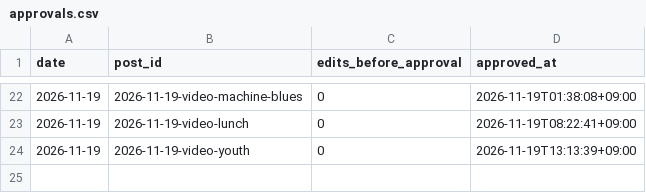
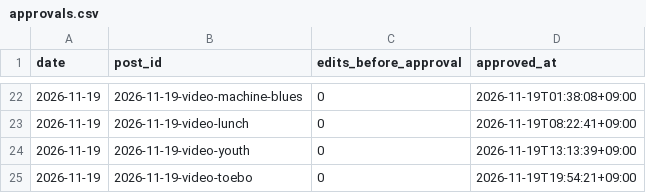
Before and after one commit to vmvm0406/tokenwar-agent, a CSV file: data/approvals.csv, drawn as a sheet; only a part is shown, gaps mark what is left out; the diff names each change by its address in the sheet, - before the commit and + after, or states it on an @@ line.

```diff
--- a/data/approvals.csv
+++ b/data/approvals.csv
+row 25: 2026-11-19 | 2026-11-19-video-toebo | 0 | 2026-11-19T19:54:21+09:00
```
Also changed, not shown: 4 other files.
